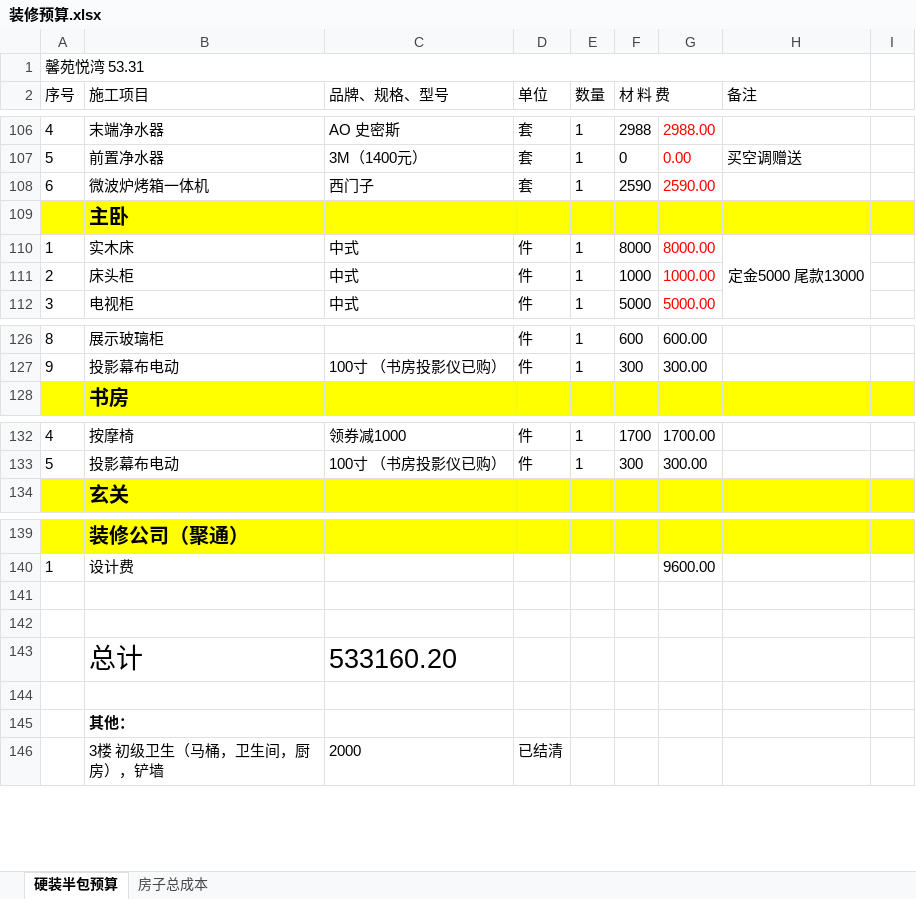
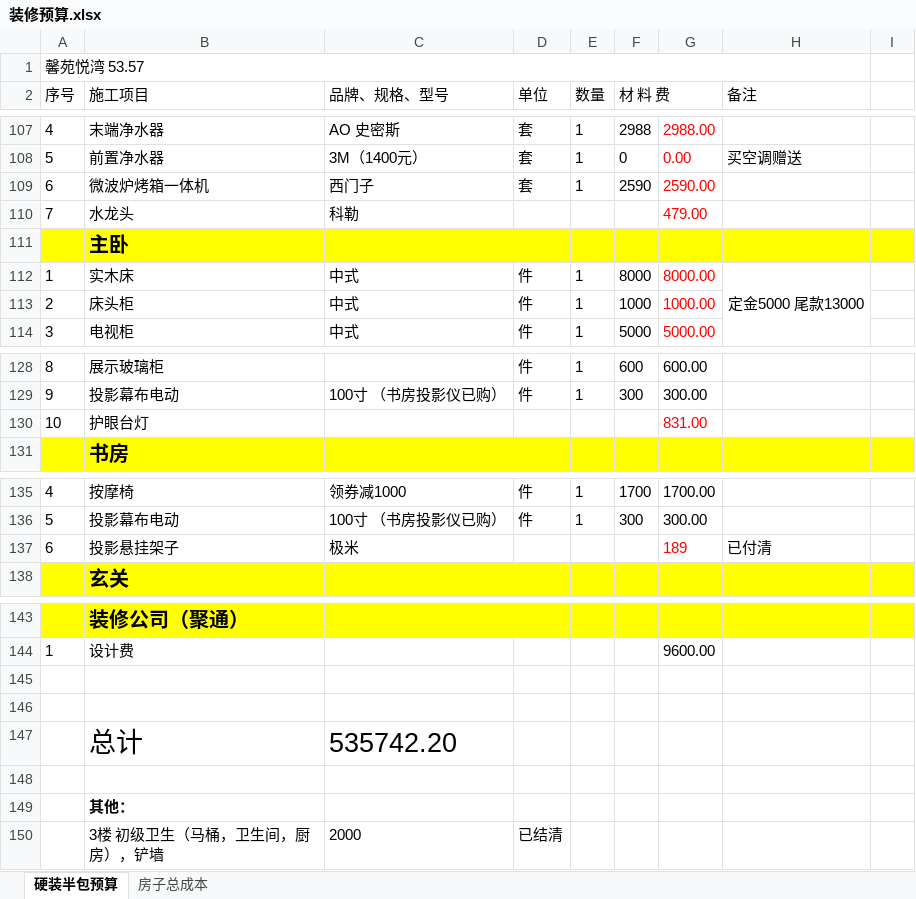
Before and after one commit to shilei-wang/waterdrop, an Excel workbook: common/iris 主要模块/装修预算.xlsx, sheet 硬装半包预算, drawn as a sheet; only a part is shown, gaps mark what is left out; values as stored, in another font and other column widths than the file's, no borders; addresses are those after the commit; the diff covers the shown part only; the diff names each change by its address in the sheet, - before the commit and + after, or states it on an @@ line.

```diff
--- a/common/iris 主要模块/装修预算.xlsx (sheet 硬装半包预算)
+++ b/common/iris 主要模块/装修预算.xlsx (sheet 硬装半包预算)
-A1 (序号): 馨苑悦湾 53.31
+A1 (序号): 馨苑悦湾 53.57
+row 110: 7 | 水龙头 | 科勒 |  |  |  | 479.00
+row 130: 10 | 护眼台灯 |  |  |  |  | 831.00
+row 137: 6 | 投影悬挂架子 | 极米 |  |  |  | 189 | 已付清
-C147 (品牌、规格、型号): 533160.20
+C147 (品牌、规格、型号): 535742.20
```
Also changed, not shown: 1 added row, 21 edited cells and cell formats elsewhere in this sheet, formulas that keep their value.
